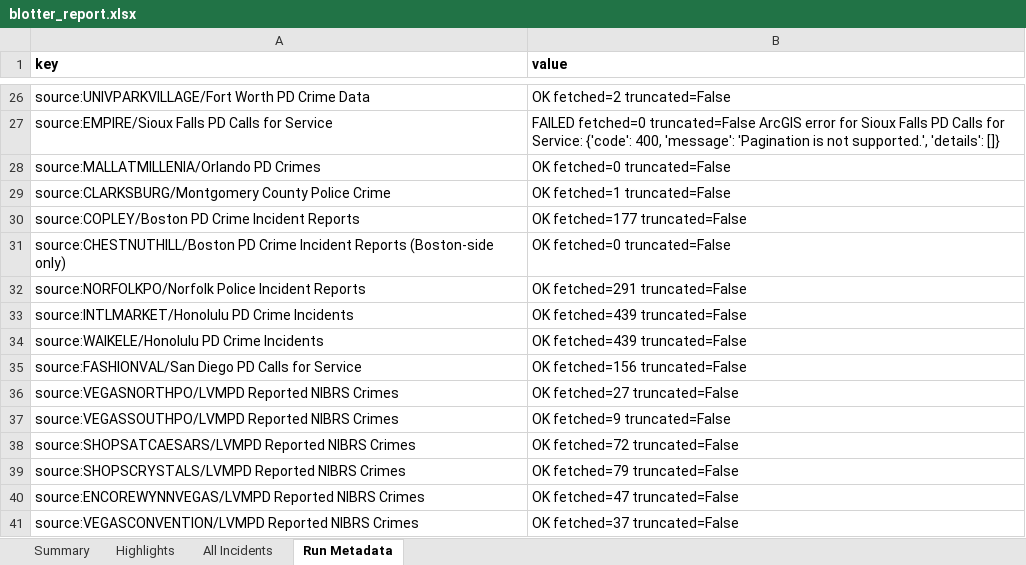
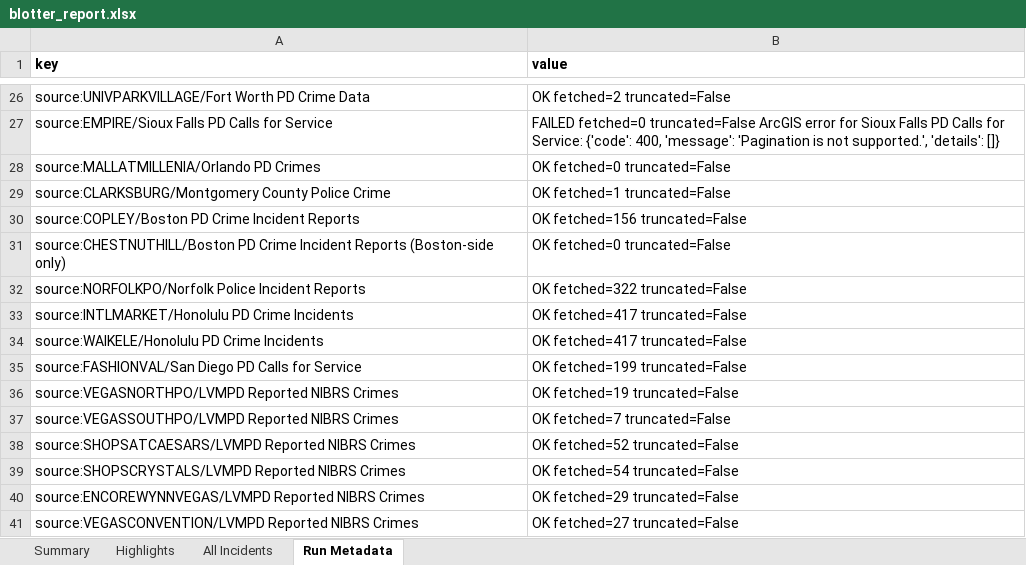
Before and after one commit to lordnader2002-sudo/Blotter_Reports, an Excel workbook: reports/latest/blotter_report.xlsx, sheet Run Metadata, drawn as a sheet; only a part is shown, gaps mark what is left out; values as stored, in another font and other column widths than the file's, no borders; the diff covers the shown part only; the diff names each change by its address in the sheet, - before the commit and + after, or states it on an @@ line.

```diff
--- a/reports/latest/blotter_report.xlsx (sheet Run Metadata)
+++ b/reports/latest/blotter_report.xlsx (sheet Run Metadata)
-B30 (value): OK fetched=177 truncated=False
+B30 (value): OK fetched=156 truncated=False
-B32 (value): OK fetched=291 truncated=False
+B32 (value): OK fetched=322 truncated=False
-B33:B34 (value): OK fetched=439 truncated=False
+B33:B34 (value): OK fetched=417 truncated=False
-B35 (value): OK fetched=156 truncated=False
+B35 (value): OK fetched=199 truncated=False
-B36 (value): OK fetched=27 truncated=False
+B36 (value): OK fetched=19 truncated=False
-B37 (value): OK fetched=9 truncated=False
+B37 (value): OK fetched=7 truncated=False
-B38 (value): OK fetched=72 truncated=False
+B38 (value): OK fetched=52 truncated=False
-B39 (value): OK fetched=79 truncated=False
+B39 (value): OK fetched=54 truncated=False
-B40 (value): OK fetched=47 truncated=False
+B40 (value): OK fetched=29 truncated=False
-B41 (value): OK fetched=37 truncated=False
+B41 (value): OK fetched=27 truncated=False
```
Also changed, not shown: 13 edited cells elsewhere in this sheet, sheet All Incidents, sheet Highlights, sheet Summary, 7 other files.
